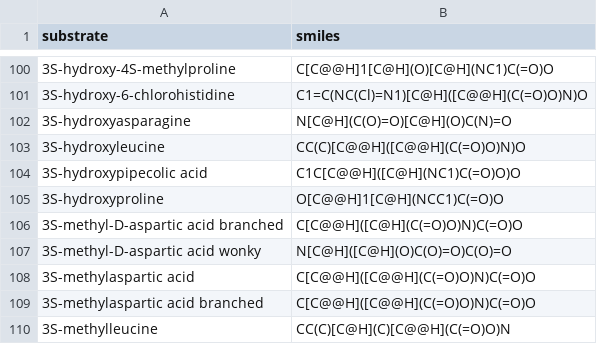
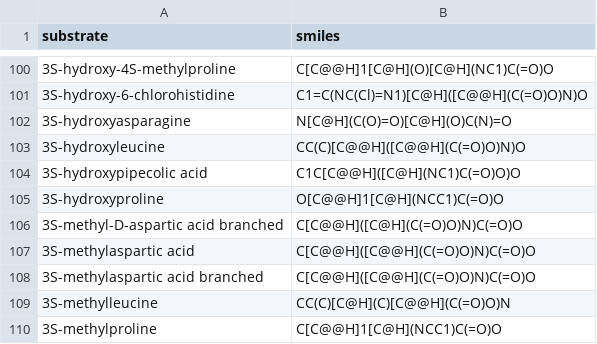
Before and after one commit to BTheDragonMaster/parasect, a TSV file: src/parasect/data/database_files/smiles.tsv, drawn as a sheet; only a part is shown, gaps mark what is left out; the shorter side is filled out with more unchanged rows; the diff names each change by its address in the sheet, - before the commit and + after, or states it on an @@ line.

Commit message:
Remove duplicate SMILES

```diff
--- a/src/parasect/data/database_files/smiles.tsv
+++ b/src/parasect/data/database_files/smiles.tsv
-row 107: 3S-methyl-D-aspartic acid wonky | N[C@H]([C@H](O)C(O)=O)C(O)=O
```
